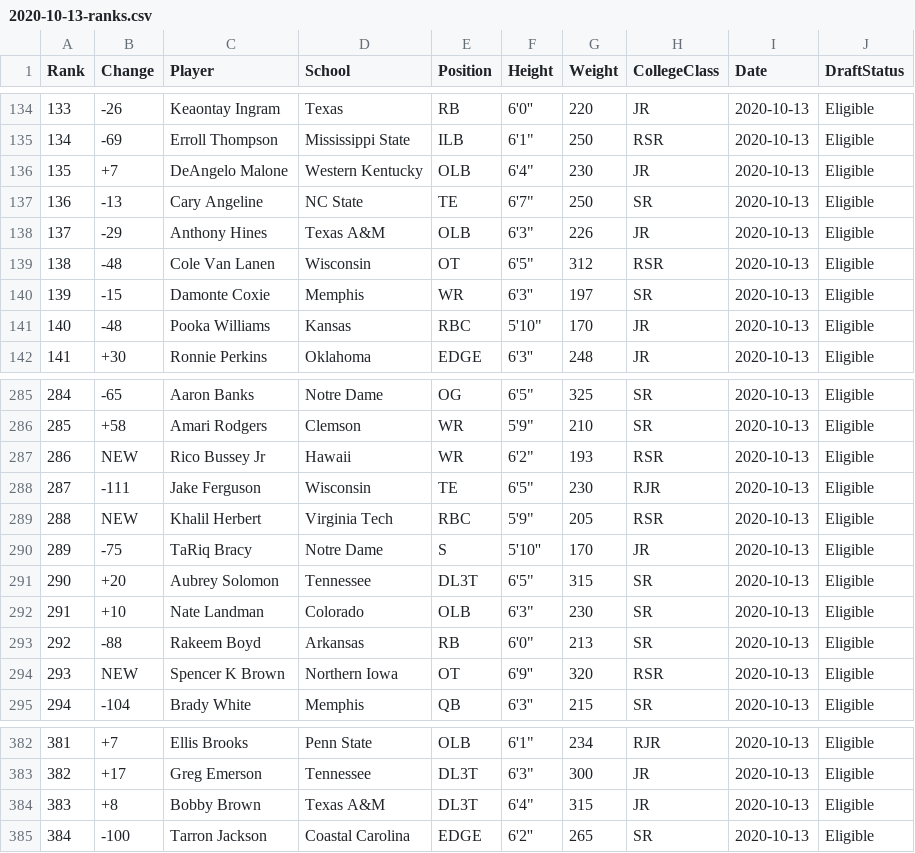
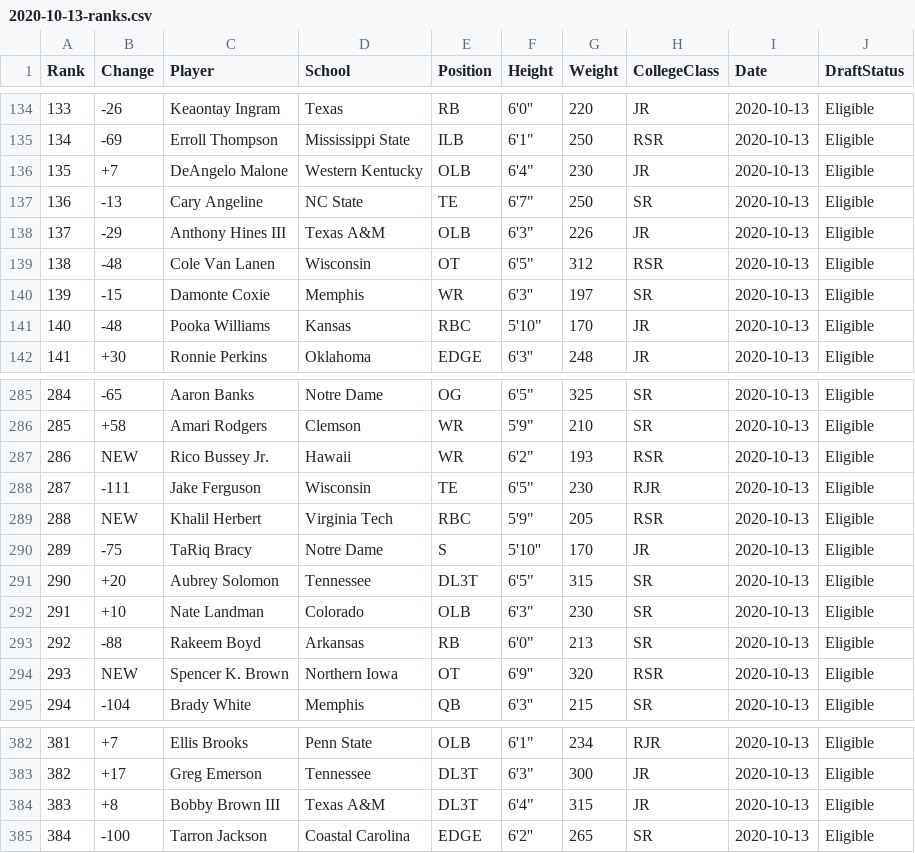
Before and after one commit to Leagify/prospect-scraper-dt2021, a CSV file: src/prospectScraper/ranks/2020-10-13-ranks.csv, drawn as a sheet; only a part is shown, gaps mark what is left out.

```diff
--- a/src/prospectScraper/ranks/2020-10-13-ranks.csv
+++ b/src/prospectScraper/ranks/2020-10-13-ranks.csv
@@ -137,3 +137,3 @@ Rank,Change,Player,School,Position,Height,Weight,CollegeClass,Date,DraftStatus
 136,-13,Cary Angeline,NC State,TE,"6'7""",250,SR,2020-10-13,Eligible
-137,-29,Anthony Hines,Texas A&M,OLB,"6'3""",226,JR,2020-10-13,Eligible
+137,-29,Anthony Hines III,Texas A&M,OLB,"6'3""",226,JR,2020-10-13,Eligible
 138,-48,Cole Van Lanen,Wisconsin,OT,"6'5""",312,RSR,2020-10-13,Eligible
@@ -286,3 +286,3 @@ Rank,Change,Player,School,Position,Height,Weight,CollegeClass,Date,DraftStatus
 285,+58,Amari Rodgers,Clemson,WR,"5'9""",210,SR,2020-10-13,Eligible
-286,NEW,Rico Bussey Jr,Hawaii,WR,"6'2""",193,RSR,2020-10-13,Eligible
+286,NEW,Rico Bussey Jr.,Hawaii,WR,"6'2""",193,RSR,2020-10-13,Eligible
 287,-111,Jake Ferguson,Wisconsin,TE,"6'5""",230,RJR,2020-10-13,Eligible
@@ -293,3 +293,3 @@ Rank,Change,Player,School,Position,Height,Weight,CollegeClass,Date,DraftStatus
 292,-88,Rakeem Boyd,Arkansas,RB,"6'0""",213,SR,2020-10-13,Eligible
-293,NEW,Spencer K Brown,Northern Iowa,OT,6'9'',320,RSR,2020-10-13,Eligible
+293,NEW,Spencer K. Brown,Northern Iowa,OT,6'9'',320,RSR,2020-10-13,Eligible
 294,-104,Brady White,Memphis,QB,6'3'',215,SR,2020-10-13,Eligible
@@ -383,3 +383,3 @@ Rank,Change,Player,School,Position,Height,Weight,CollegeClass,Date,DraftStatus
 382,+17,Greg Emerson,Tennessee,DL3T,"6'3""",300,JR,2020-10-13,Eligible
-383,+8,Bobby Brown,Texas A&M,DL3T,"6'4""",315,JR,2020-10-13,Eligible
+383,+8,Bobby Brown III,Texas A&M,DL3T,"6'4""",315,JR,2020-10-13,Eligible
 384,-100,Tarron Jackson,Coastal Carolina,EDGE,6'2'',265,SR,2020-10-13,Eligible
```
Also changed, not shown: src/prospectScraper/ranks/2020-06-27-ranks.csv, src/prospectScraper/ranks/2020-07-26-ranks.csv, 18 other files.
